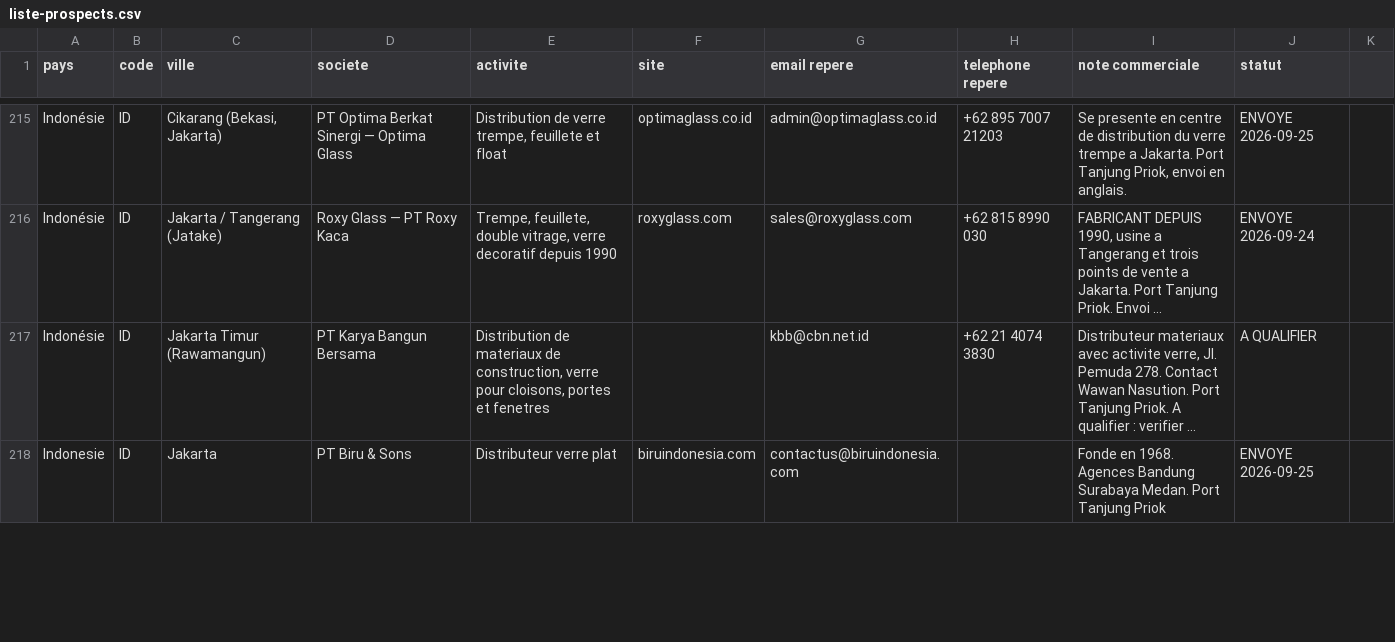
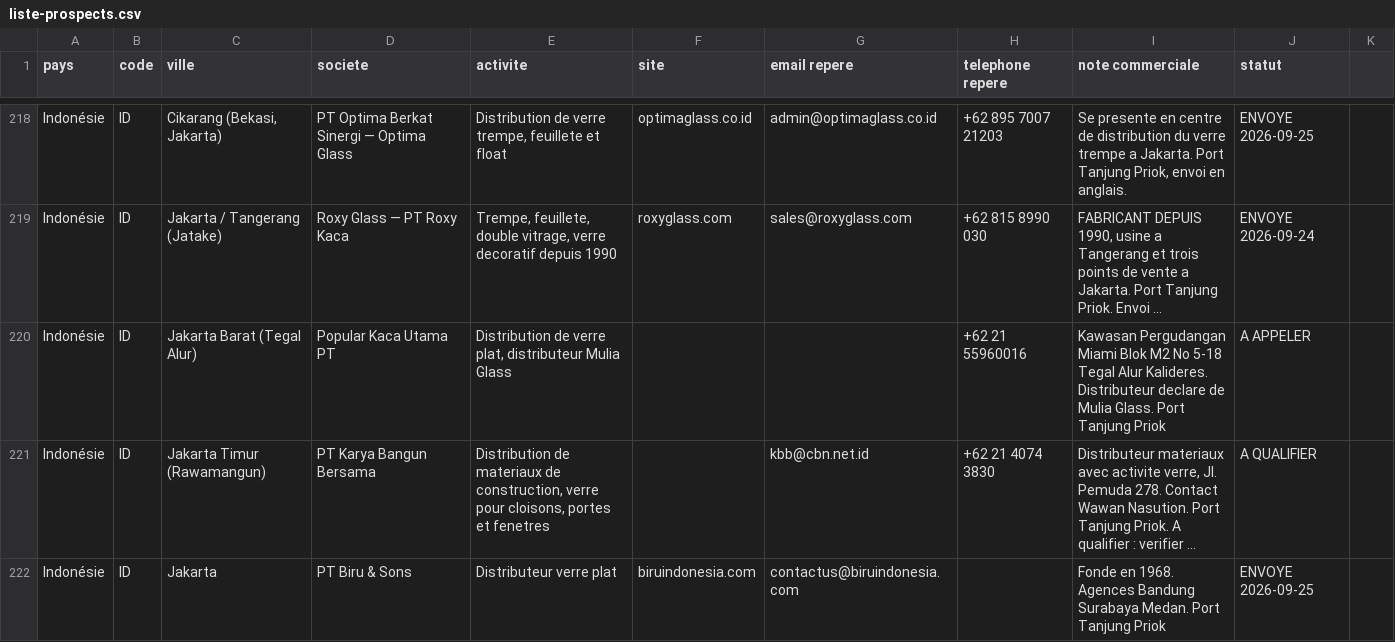
Before and after one commit to dgjmfrbv4k-lab/NOXEM-GROUP, a CSV file: campagne-conteneur-20-open-top/prospection/liste-prospects.csv, drawn as a sheet; only a part is shown, gaps mark what is left out; long unchanged cells end in …; addresses are those after the commit; the diff covers the shown part only; the diff names each change by its address in the sheet, - before the commit and + after, or states it on an @@ line.

```diff
--- a/campagne-conteneur-20-open-top/prospection/liste-prospects.csv
+++ b/campagne-conteneur-20-open-top/prospection/liste-prospects.csv
+row 220: Indonésie | ID | Jakarta Barat (Tegal Alur) | Popular Kaca Utama PT | Distribution de verre plat, distributeur Mulia Glass |  |  | +62 21 55960016 | Kawasan Pergudangan Miami Blok M2 No 5-18 Tegal Alur Kalideres. Distributeur declare de Mulia Glass. Port Tanjung Priok | A APPELER
-A222 (pays): Indonesie
+A222 (pays): Indonésie
```
Also changed, not shown: 6 added rows and 1 edited cell elsewhere in this file.
